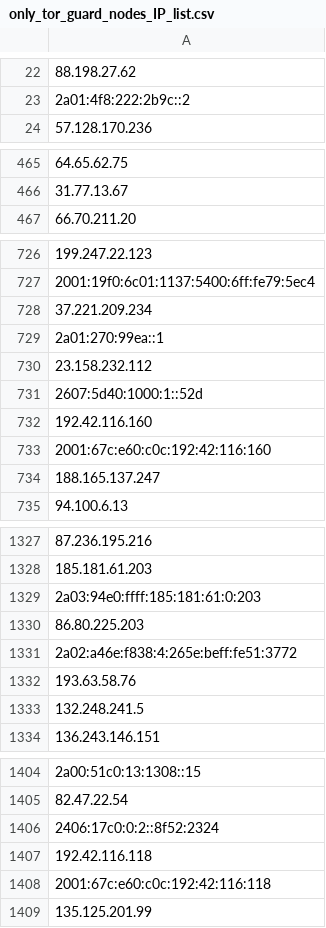
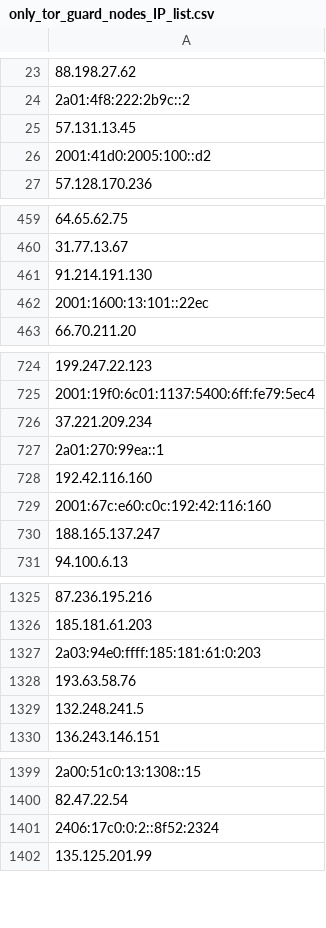
Before and after one commit to hamzajazib/awesome-lists, a CSV file: Lists/TOR/only_tor_guard_nodes_IP_list.csv, drawn as a sheet; only a part is shown, gaps mark what is left out; removed rows and columns are numbered as before the commit, all else as after; the diff covers the shown part only; the diff names each change by its address in the sheet, - before the commit and + after, or states it on an @@ line.

```diff
--- a/Lists/TOR/only_tor_guard_nodes_IP_list.csv
+++ b/Lists/TOR/only_tor_guard_nodes_IP_list.csv
+row 25: 57.131.13.45
+row 26: 2001:41d0:2005:100::d2
+row 461: 91.214.191.130
+row 462: 2001:1600:13:101::22ec
-row 730: 23.158.232.112
-row 731: 2607:5d40:1000:1::52d
-row 1330: 86.80.225.203
-row 1331: 2a02:a46e:f838:4:265e:beff:fe51:3772
-row 1407: 192.42.116.118
-row 1408: 2001:67c:e60:c0c:192:42:116:118
```
Also changed, not shown: 38 added rows and 40 removed rows elsewhere in this file, 2 other files.
